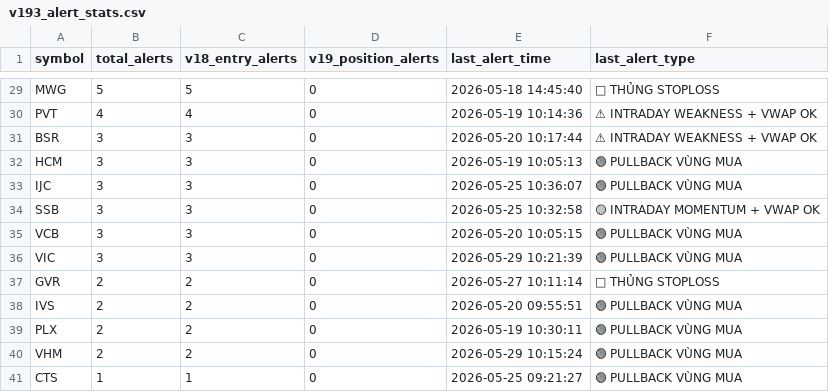
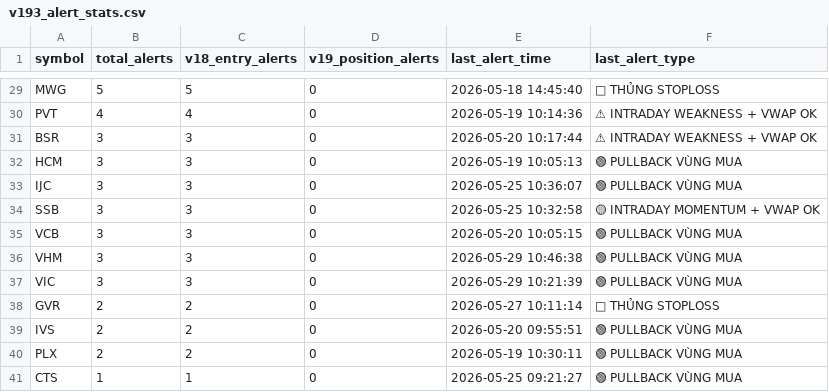
Before and after one commit to tothanhhai02090286-rgb/trading-bot-vn, a CSV file: tracker_output/v193_alert_stats.csv, drawn as a sheet; only a part is shown, gaps mark what is left out.

Commit message:
V19.3.1 journal sync: update alert stats

```diff
--- a/tracker_output/v193_alert_stats.csv
+++ b/tracker_output/v193_alert_stats.csv
@@ -35,2 +35,3 @@ SSB,3,3,0,2026-05-25 10:32:58,🟡 INTRADAY MOMENTUM + VWAP OK
 VCB,3,3,0,2026-05-20 10:05:15,🟢 PULLBACK VÙNG MUA
+VHM,3,3,0,2026-05-29 10:46:38,🟢 PULLBACK VÙNG MUA
 VIC,3,3,0,2026-05-29 10:21:39,🟢 PULLBACK VÙNG MUA
@@ -39,3 +40,2 @@ IVS,2,2,0,2026-05-20 09:55:51,🟢 PULLBACK VÙNG MUA
 PLX,2,2,0,2026-05-19 10:30:11,🟢 PULLBACK VÙNG MUA
-VHM,2,2,0,2026-05-29 10:15:24,🟢 PULLBACK VÙNG MUA
 CTS,1,1,0,2026-05-25 09:21:27,🟢 PULLBACK VÙNG MUA
```
